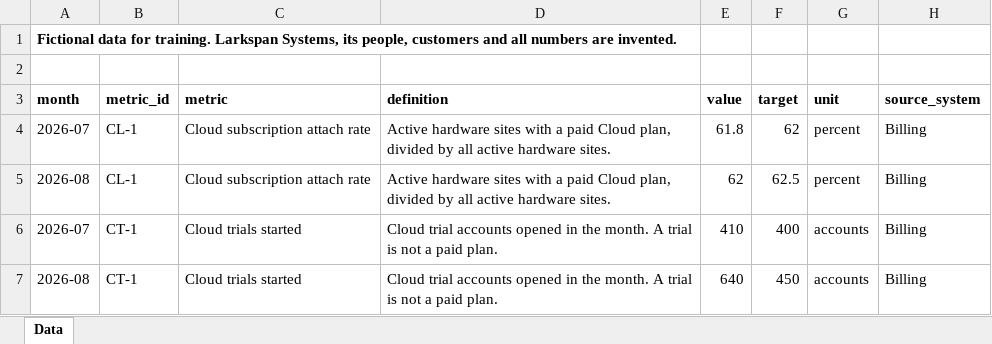
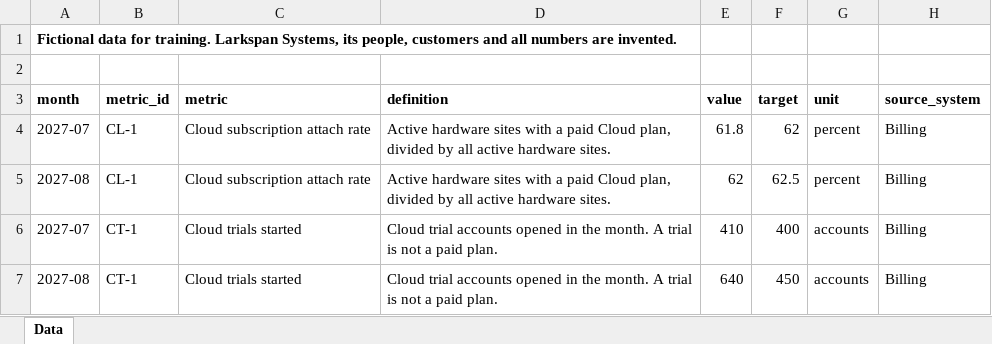
Before and after one commit to dancorbin-hub/CourseBuilder, an Excel workbook: courses/product-strategy-and-planning/case/m5-check-sample.xlsx, sheet Data, drawn as a sheet; values as stored, in another font and other column widths than the file's, no borders; the diff names each change by its address in the sheet, - before the commit and + after, or states it on an @@ line.

```diff
--- a/courses/product-strategy-and-planning/case/m5-check-sample.xlsx (sheet Data)
+++ b/courses/product-strategy-and-planning/case/m5-check-sample.xlsx (sheet Data)
-A4 (month): 2026-07
+A4 (month): 2027-07
-A5 (month): 2026-08
+A5 (month): 2027-08
-A6 (month): 2026-07
+A6 (month): 2027-07
-A7 (month): 2026-08
+A7 (month): 2027-08
```
Also changed, not shown: courses/product-strategy-and-planning/case/business-case-sheet.xlsx, courses/product-strategy-and-planning/case/capacity-sheet.xlsx, 51 other files.
